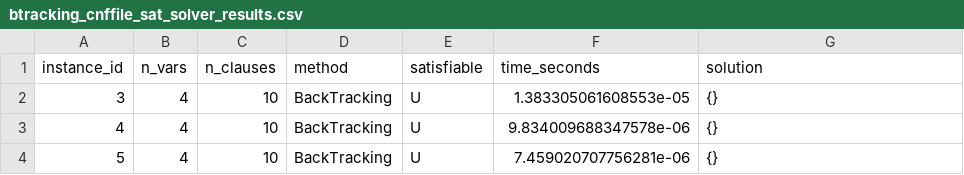
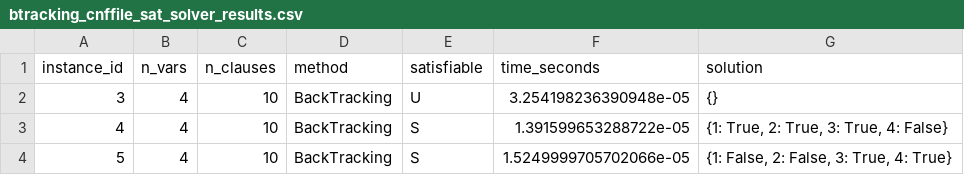
Before and after one commit to emilyynorton/Project1-TOC, a CSV file: results/btracking_cnffile_sat_solver_results.csv, drawn as a sheet.

```diff
--- a/results/btracking_cnffile_sat_solver_results.csv
+++ b/results/btracking_cnffile_sat_solver_results.csv
@@ -1,4 +1,4 @@
 instance_id,n_vars,n_clauses,method,satisfiable,time_seconds,solution
-3,4,10,BackTracking,U,1.383305061608553e-05,{}
-4,4,10,BackTracking,U,9.834009688347578e-06,{}
-5,4,10,BackTracking,U,7.459020707756281e-06,{}
+3,4,10,BackTracking,U,3.254198236390948e-05,{}
+4,4,10,BackTracking,S,1.391599653288722e-05,"{1: True, 2: True, 3: True, 4: False}"
+5,4,10,BackTracking,S,1.5249999705702066e-05,"{1: False, 2: False, 3: True, 4: True}"
```
Also changed, not shown: results/brute_force_cnffile_sat_solver_results.csv, 1 other file.
